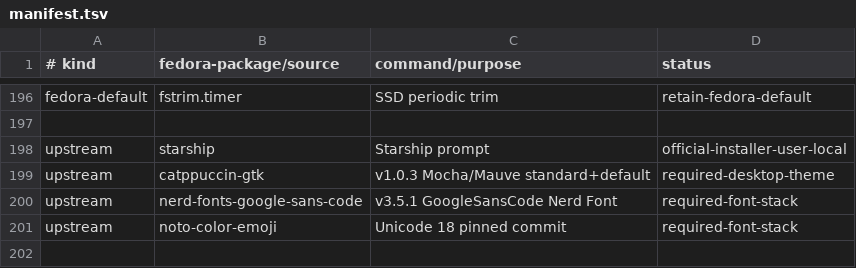
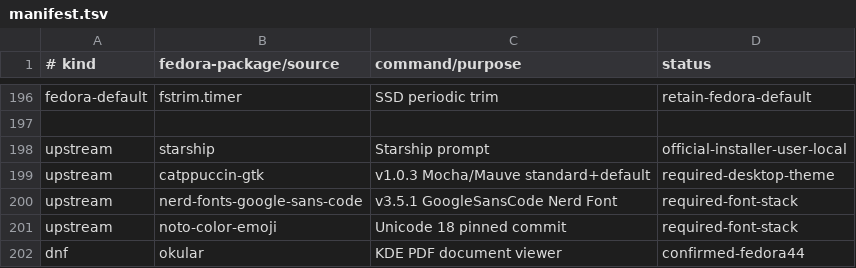
Before and after one commit to orioninsist/dotfiles, a TSV file: install/manifest.tsv, drawn as a sheet; only a part is shown, gaps mark what is left out; the diff names each change by its address in the sheet, - before the commit and + after, or states it on an @@ line.

Commit message:
Add Okular KDE PDF integration

```diff
--- a/install/manifest.tsv
+++ b/install/manifest.tsv
+row 202: dnf | okular | KDE PDF document viewer | confirmed-fedora44
```
Also changed, not shown: 1 other file.
